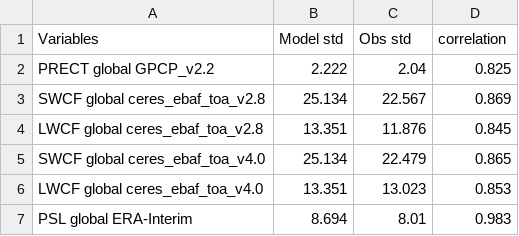
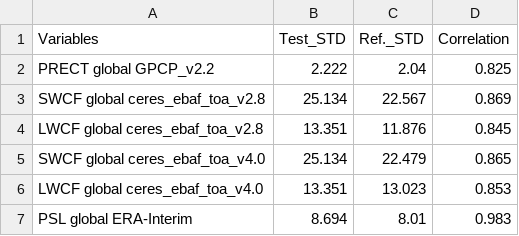
Before and after one commit to tomvothecoder/e3sm_diags, a CSV file: acme_diags/driver/control_runs/MAM_metrics_taylor_diag_B1850_v0.csv, drawn as a sheet.

```diff
--- a/acme_diags/driver/control_runs/MAM_metrics_taylor_diag_B1850_v0.csv
+++ b/acme_diags/driver/control_runs/MAM_metrics_taylor_diag_B1850_v0.csv
@@ -1,2 +1,2 @@
-Variables,Model std,Obs std,correlation
+Variables,Test_STD,Ref._STD,Correlation
 PRECT global GPCP_v2.2,2.222,2.04,0.825
```
Also changed, not shown: acme_diags/driver/control_runs/ANN_metrics_taylor_diag_B1850_v0.csv, acme_diags/driver/control_runs/DJF_metrics_taylor_diag_B1850_v0.csv, 2 other files.
